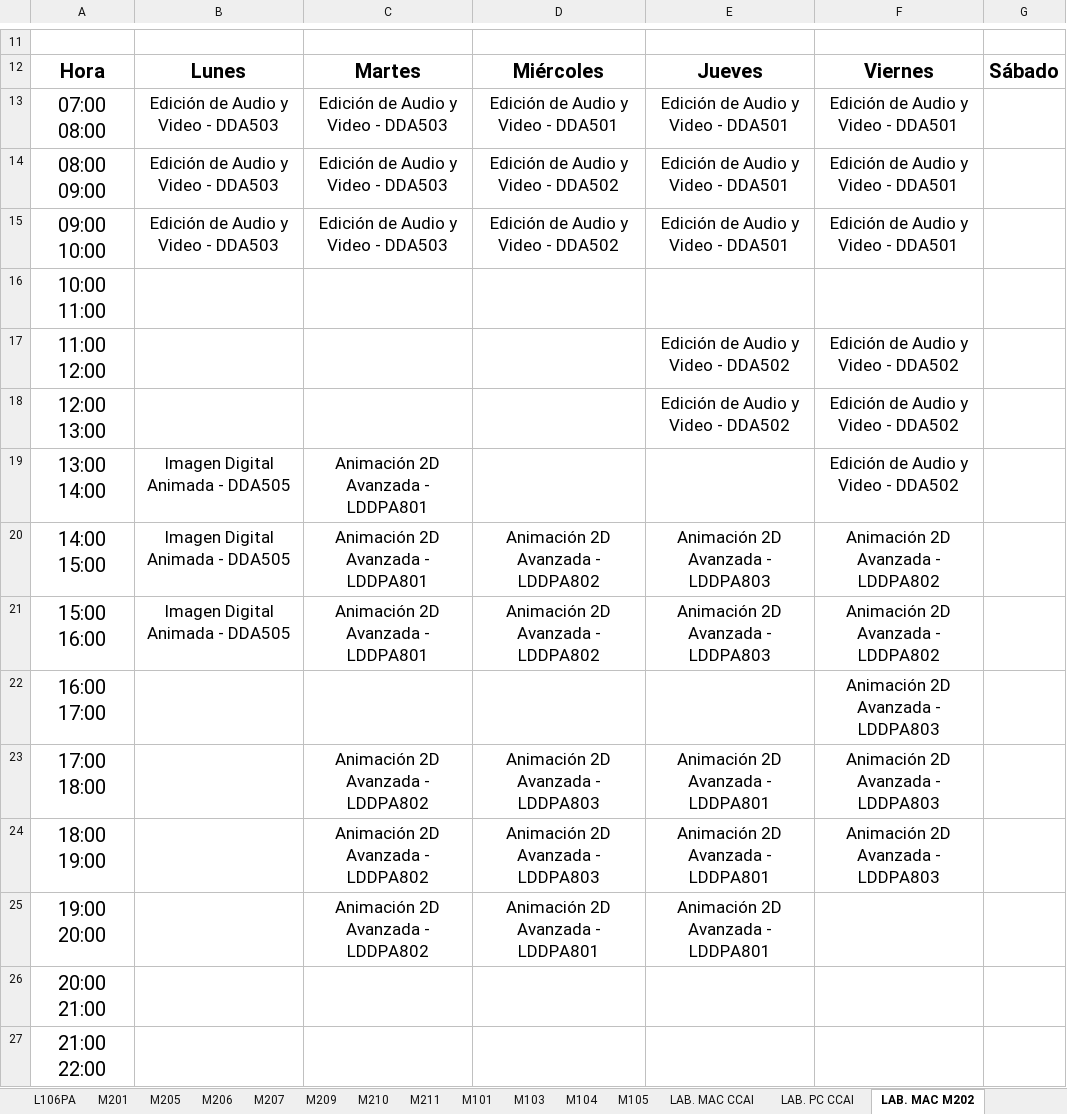
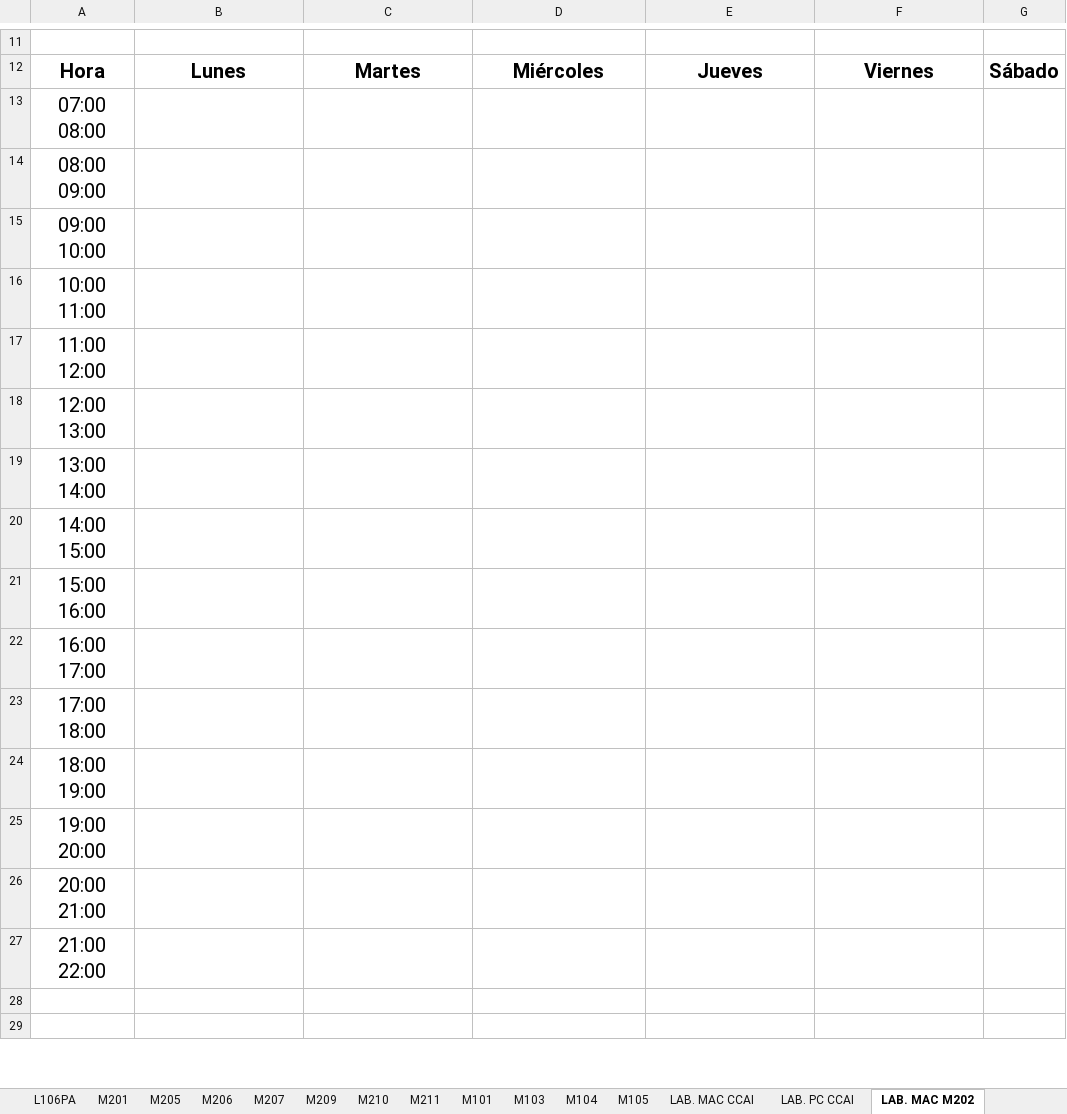
Before and after one commit to hackuna885/carga2025_2, an Excel workbook: hAL_Tele_2025-2_080325.xlsx, sheet LAB. MAC M202, drawn as a sheet; only a part is shown, gaps mark what is left out; the shorter side is filled out with more unchanged rows; values as stored, in another font and other column widths than the file's, no borders; charts and pictures not drawn; the diff names each change by its address in the sheet, - before the commit and + after, or states it on an @@ line.

```diff
--- a/hAL_Tele_2025-2_080325.xlsx (sheet LAB. MAC M202)
+++ b/hAL_Tele_2025-2_080325.xlsx (sheet LAB. MAC M202)
-B13:B15: Edición de Audio y Video - DDA503
+B13:B15: (empty)
-C13:C15: Edición de Audio y Video - DDA503
+C13:C15: (empty)
-D13: Edición de Audio y Video - DDA501
+D13: (empty)
-E13:E15: Edición de Audio y Video - DDA501
+E13:E15: (empty)
-F13:F15: Edición de Audio y Video - DDA501
+F13:F15: (empty)
-D14:D15: Edición de Audio y Video - DDA502
+D14:D15: (empty)
-E17:E18: Edición de Audio y Video - DDA502
+E17:E18: (empty)
-F17:F19: Edición de Audio y Video - DDA502
+F17:F19: (empty)
-B19:B21: Imagen Digital Animada - DDA505
+B19:B21: (empty)
-C19:C21: Animación 2D Avanzada - LDDPA801
+C19:C21: (empty)
-D20:D21: Animación 2D Avanzada - LDDPA802
+D20:D21: (empty)
-E20:E21: Animación 2D Avanzada - LDDPA803
+E20:E21: (empty)
-F20:F21: Animación 2D Avanzada - LDDPA802
+F20:F21: (empty)
-F22:F24: Animación 2D Avanzada - LDDPA803
+F22:F24: (empty)
-C23:C25: Animación 2D Avanzada - LDDPA802
+C23:C25: (empty)
-D23:D24: Animación 2D Avanzada - LDDPA803
+D23:D24: (empty)
-E23:E25: Animación 2D Avanzada - LDDPA801
+E23:E25: (empty)
-D25: Animación 2D Avanzada - LDDPA801
+D25: (empty)
```
Also changed, not shown: sheet LAB. INFO BASICA, sheet M211, sheet LAB. PC CCAI, sheet L PC M106, sheet LAB. PC M203, sheet L PC M108, 21 more sheets, charts or pictures, cHorPTC_Tele_2025-2_080325.xlsx.
